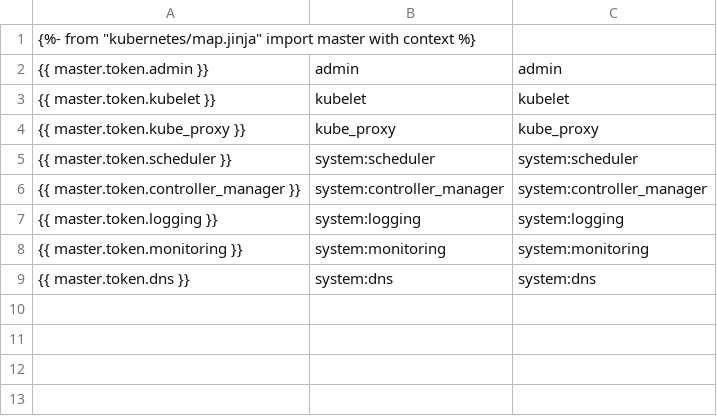
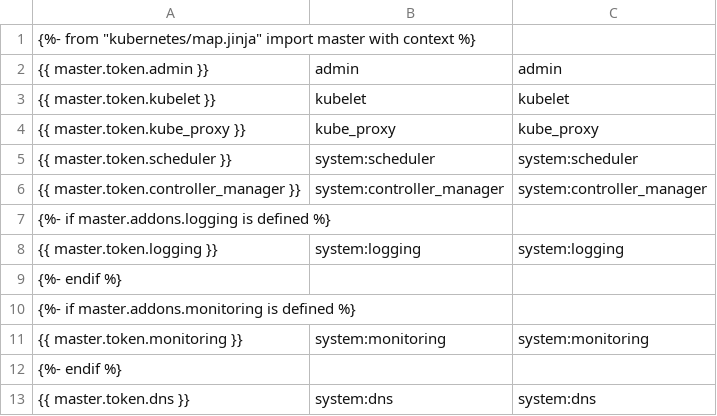
Before and after one commit to openstack-archive/salt-formula-kubernetes, a CSV file: kubernetes/files/known_tokens.csv, drawn as a sheet.

```diff
--- a/kubernetes/files/known_tokens.csv
+++ b/kubernetes/files/known_tokens.csv
@@ -6,4 +6,8 @@
 {{ master.token.controller_manager }},system:controller_manager,system:controller_manager
+{%- if master.addons.logging is defined %}
 {{ master.token.logging }},system:logging,system:logging
+{%- endif %}
+{%- if master.addons.monitoring is defined %}
 {{ master.token.monitoring }},system:monitoring,system:monitoring
+{%- endif %}
 {{ master.token.dns }},system:dns,system:dns
```
Also changed, not shown: 16 other files.
